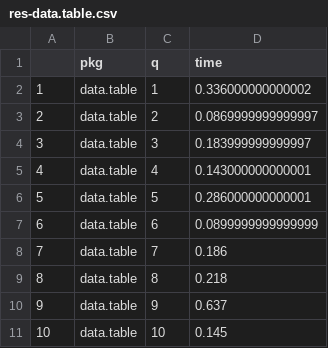
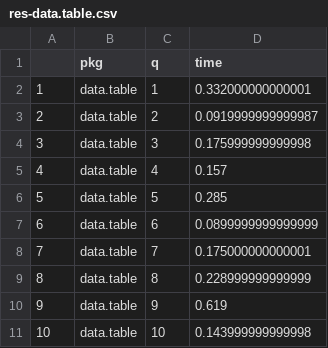
Before and after one commit to duckdblabs/duckplyr_prototype, a CSV file: benchmark/res-data.table.csv, drawn as a sheet.

```diff
--- a/benchmark/res-data.table.csv
+++ b/benchmark/res-data.table.csv
@@ -1,11 +1,11 @@
 "","pkg","q","time"
-"1","data.table",1,0.336000000000002
-"2","data.table",2,0.0869999999999997
-"3","data.table",3,0.183999999999997
-"4","data.table",4,0.143000000000001
-"5","data.table",5,0.286000000000001
+"1","data.table",1,0.332000000000001
+"2","data.table",2,0.0919999999999987
+"3","data.table",3,0.175999999999998
+"4","data.table",4,0.157
+"5","data.table",5,0.285
 "6","data.table",6,0.0899999999999999
-"7","data.table",7,0.186
-"8","data.table",8,0.218
-"9","data.table",9,0.637
-"10","data.table",10,0.145
+"7","data.table",7,0.175000000000001
+"8","data.table",8,0.228999999999999
+"9","data.table",9,0.619
+"10","data.table",10,0.143999999999998
```
Also changed, not shown: 3 other files.
